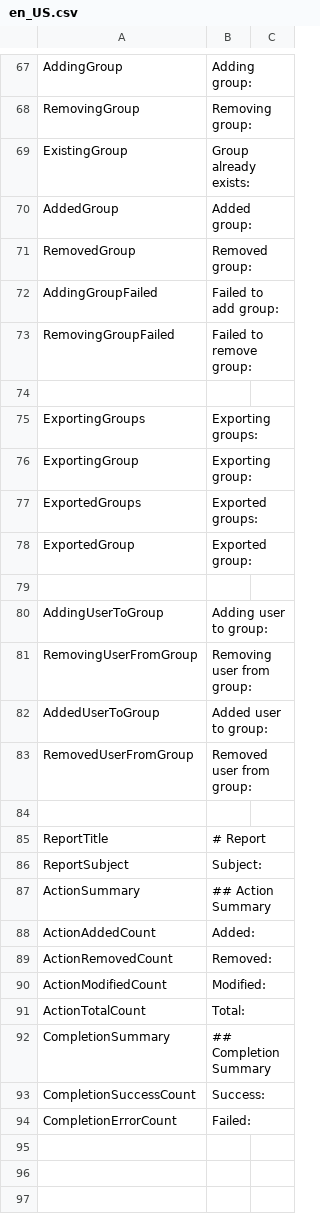
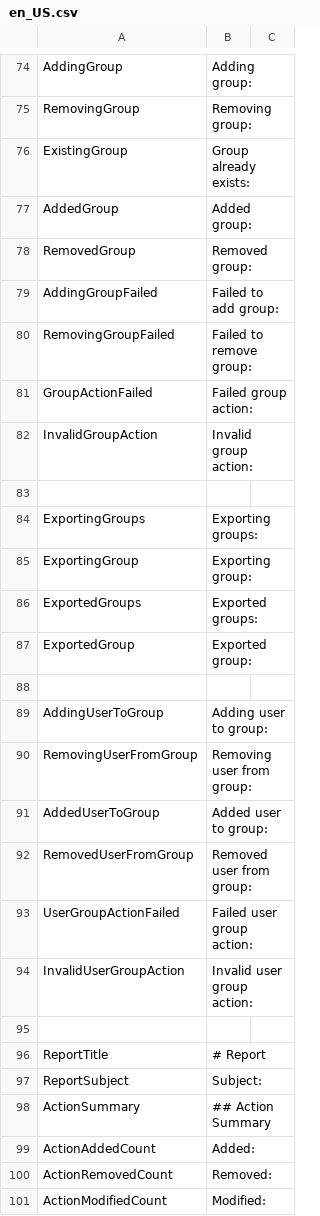
Before and after one commit to norpie/adms, a CSV file: locales/en_US.csv, drawn as a sheet; only a part is shown, gaps mark what is left out; the shorter side is filled out with more unchanged rows; the diff covers the shown part only; the diff names each change by its address in the sheet, - before the commit and + after, or states it on an @@ line.

```diff
--- a/locales/en_US.csv
+++ b/locales/en_US.csv
+row 81: GroupActionFailed | Failed group action:
+row 82: InvalidGroupAction | Invalid group action:
+row 93: UserGroupActionFailed | Failed user group action:
+row 94: InvalidUserGroupAction | Invalid user group action:
```
Also changed, not shown: 22 added rows elsewhere in this file.
